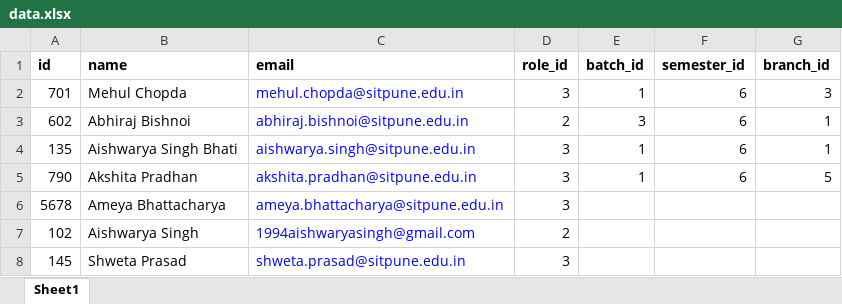
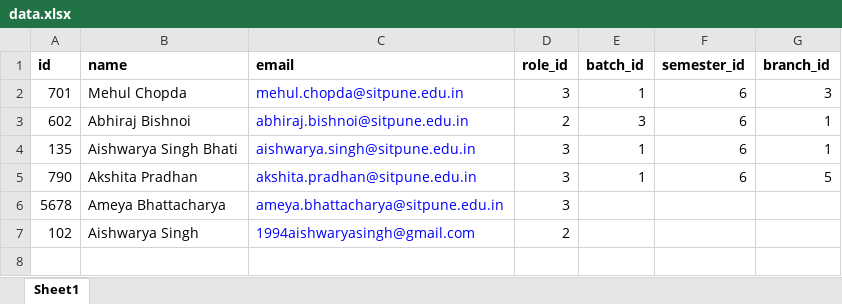
Before and after one commit to AishwaryaSingh/DayMan, an Excel workbook: public/data.xlsx, sheet Sheet1, drawn as a sheet; values as stored, in another font and other column widths than the file's, no borders; the diff names each change by its address in the sheet, - before the commit and + after, or states it on an @@ line.

```diff
--- a/public/data.xlsx (sheet Sheet1)
+++ b/public/data.xlsx (sheet Sheet1)
-row 8: 145 | Shweta Prasad | shweta.prasad@sitpune.edu.in | 3
```
Also changed, not shown: 6 other files.
